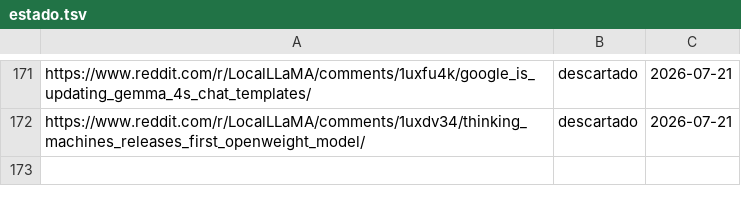
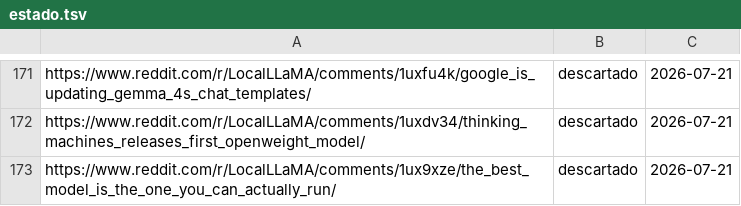
Before and after one commit to proyectotestbuk/radar-ia, a TSV file: docs/estado.tsv, drawn as a sheet; only a part is shown, gaps mark what is left out; the diff names each change by its address in the sheet, - before the commit and + after, or states it on an @@ line.

Commit message:
estado: 2026-07-21 10:34

```diff
--- a/docs/estado.tsv
+++ b/docs/estado.tsv
+row 173: https://www.reddit.com/r/LocalLLaMA/comments/1ux9xze/the_best_model_is_the_one_you_can_actually_run/ | descartado | 2026-07-21
```
